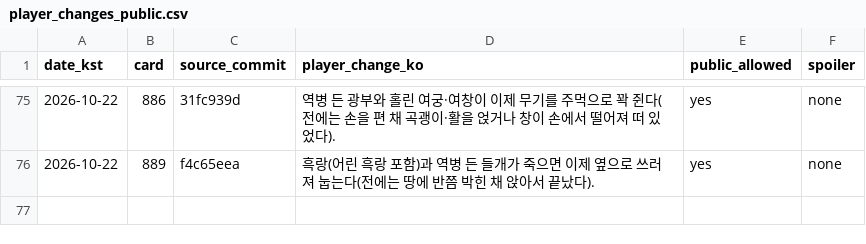
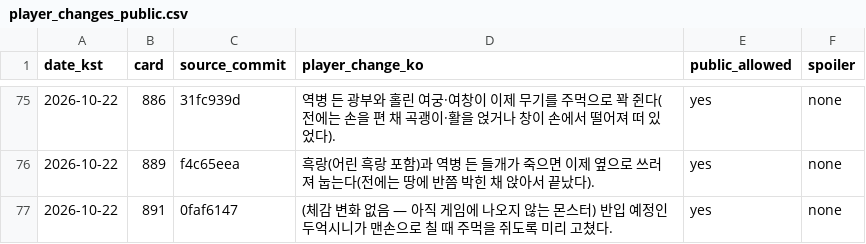
Before and after one commit to genesiskoo/joseon-assets, a CSV file: marketing/2026-10-10/player_changes_public.csv, drawn as a sheet; only a part is shown, gaps mark what is left out.

```diff
--- a/marketing/2026-10-10/player_changes_public.csv
+++ b/marketing/2026-10-10/player_changes_public.csv
@@ -76 +76,2 @@ date_kst,card,source_commit,player_change_ko,public_allowed,spoiler
 2026-10-22,889,f4c65eea,"흑랑(어린 흑랑 포함)과 역병 든 들개가 죽으면 이제 옆으로 쓰러져 눕는다(전에는 땅에 반쯤 박힌 채 앉아서 끝났다).",yes,none
+2026-10-22,891,0faf6147,"(체감 변화 없음 — 아직 게임에 나오지 않는 몬스터) 반입 예정인 두억시니가 맨손으로 칠 때 주먹을 쥐도록 미리 고쳤다.",yes,none
```
